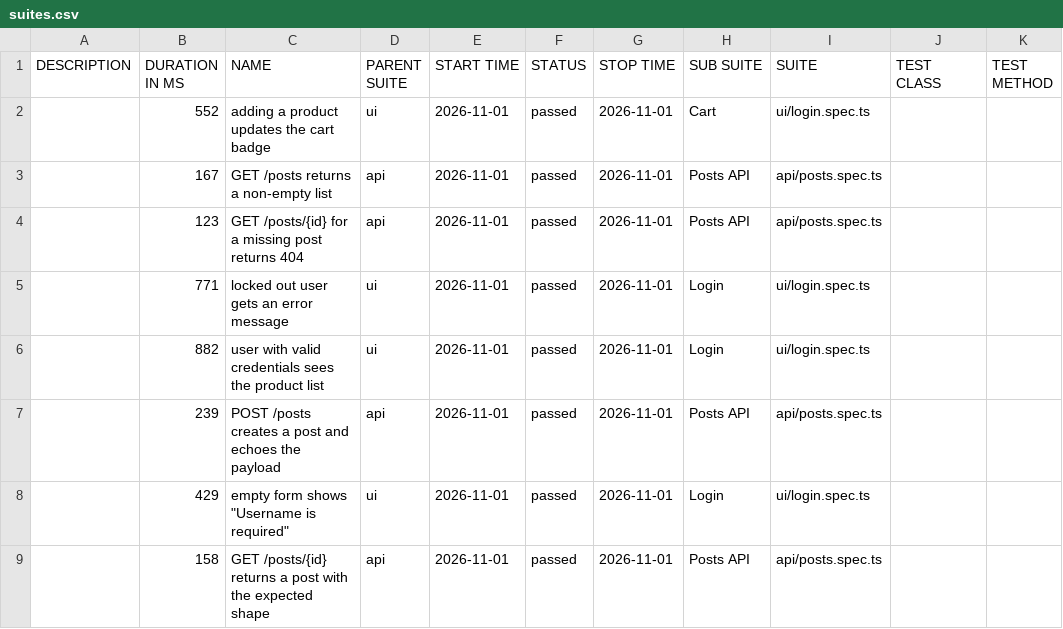
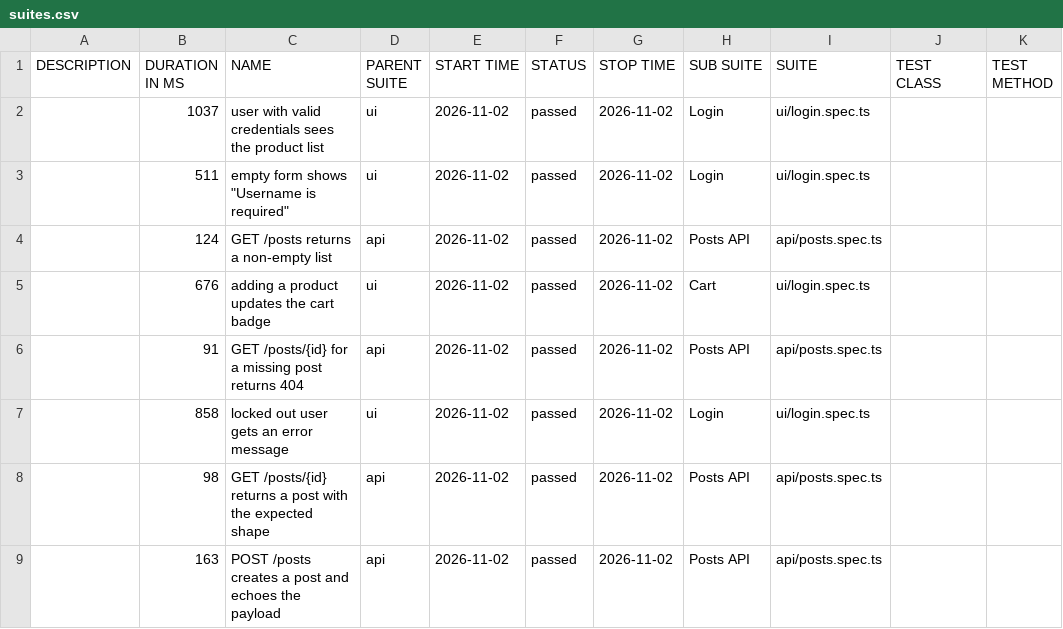
Before and after one commit to NailKarimov/qa-project-template, a CSV file: data/suites.csv, drawn as a sheet.

```diff
--- a/data/suites.csv
+++ b/data/suites.csv
@@ -1,9 +1,9 @@
 "DESCRIPTION","DURATION IN MS","NAME","PARENT SUITE","START TIME","STATUS","STOP TIME","SUB SUITE","SUITE","TEST CLASS","TEST METHOD"
-"","552","adding a product updates the cart badge","ui","2026-11-01","passed","2026-11-01","Cart","ui/login.spec.ts","",""
-"","167","GET /posts returns a non-empty list","api","2026-11-01","passed","2026-11-01","Posts API","api/posts.spec.ts","",""
-"","123","GET /posts/{id} for a missing post returns 404","api","2026-11-01","passed","2026-11-01","Posts API","api/posts.spec.ts","",""
-"","771","locked out user gets an error message","ui","2026-11-01","passed","2026-11-01","Login","ui/login.spec.ts","",""
-"","882","user with valid credentials sees the product list","ui","2026-11-01","passed","2026-11-01","Login","ui/login.spec.ts","",""
-"","239","POST /posts creates a post and echoes the payload","api","2026-11-01","passed","2026-11-01","Posts API","api/posts.spec.ts","",""
-"","429","empty form shows ""Username is required""","ui","2026-11-01","passed","2026-11-01","Login","ui/login.spec.ts","",""
-"","158","GET /posts/{id} returns a post with the expected shape","api","2026-11-01","passed","2026-11-01","Posts API","api/posts.spec.ts","",""
+"","1037","user with valid credentials sees the product list","ui","2026-11-02","passed","2026-11-02","Login","ui/login.spec.ts","",""
+"","511","empty form shows ""Username is required""","ui","2026-11-02","passed","2026-11-02","Login","ui/login.spec.ts","",""
+"","124","GET /posts returns a non-empty list","api","2026-11-02","passed","2026-11-02","Posts API","api/posts.spec.ts","",""
+"","676","adding a product updates the cart badge","ui","2026-11-02","passed","2026-11-02","Cart","ui/login.spec.ts","",""
+"","91","GET /posts/{id} for a missing post returns 404","api","2026-11-02","passed","2026-11-02","Posts API","api/posts.spec.ts","",""
+"","858","locked out user gets an error message","ui","2026-11-02","passed","2026-11-02","Login","ui/login.spec.ts","",""
+"","98","GET /posts/{id} returns a post with the expected shape","api","2026-11-02","passed","2026-11-02","Posts API","api/posts.spec.ts","",""
+"","163","POST /posts creates a post and echoes the payload","api","2026-11-02","passed","2026-11-02","Posts API","api/posts.spec.ts","",""
```
Also changed, not shown: 39 other files.
